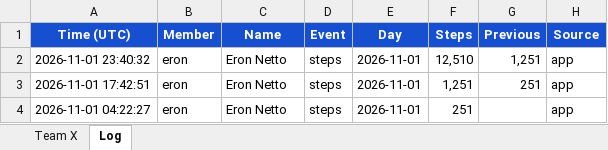
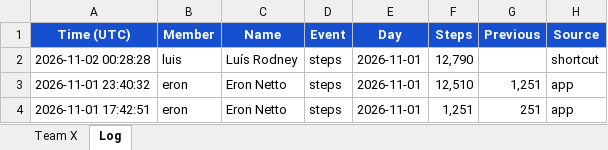
Before and after one commit to eronbfr/Step-Tracking-Challenge, an Excel workbook: step-tracking_Team8.xlsx, sheet Log, drawn as a sheet; only a part is shown; the shorter side is filled out with more unchanged rows; values as stored, in another font and other column widths than the file's, no borders; the diff names each change by its address in the sheet, - before the commit and + after, or states it on an @@ line.

```diff
--- a/step-tracking_Team8.xlsx (sheet Log)
+++ b/step-tracking_Team8.xlsx (sheet Log)
+row 2: 2026-11-02 00:28:28 | luis | Luís Rodney | steps | 2026-11-01 | 12,790 |  | shortcut
```
Also changed, not shown: sheet Team X, 2 other files.
